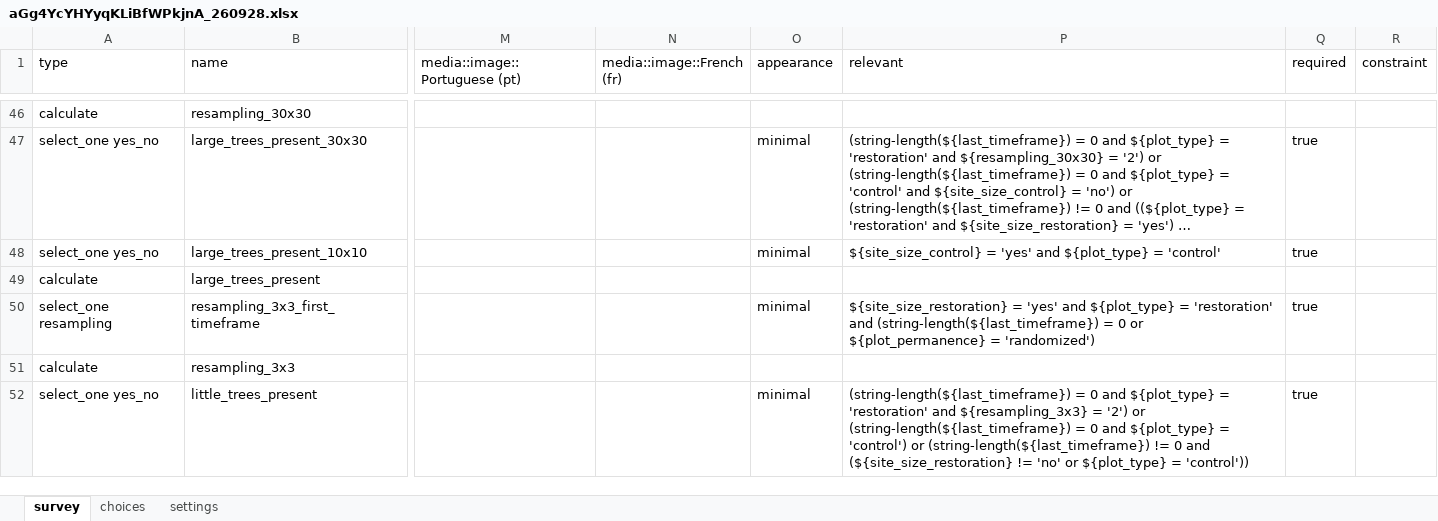
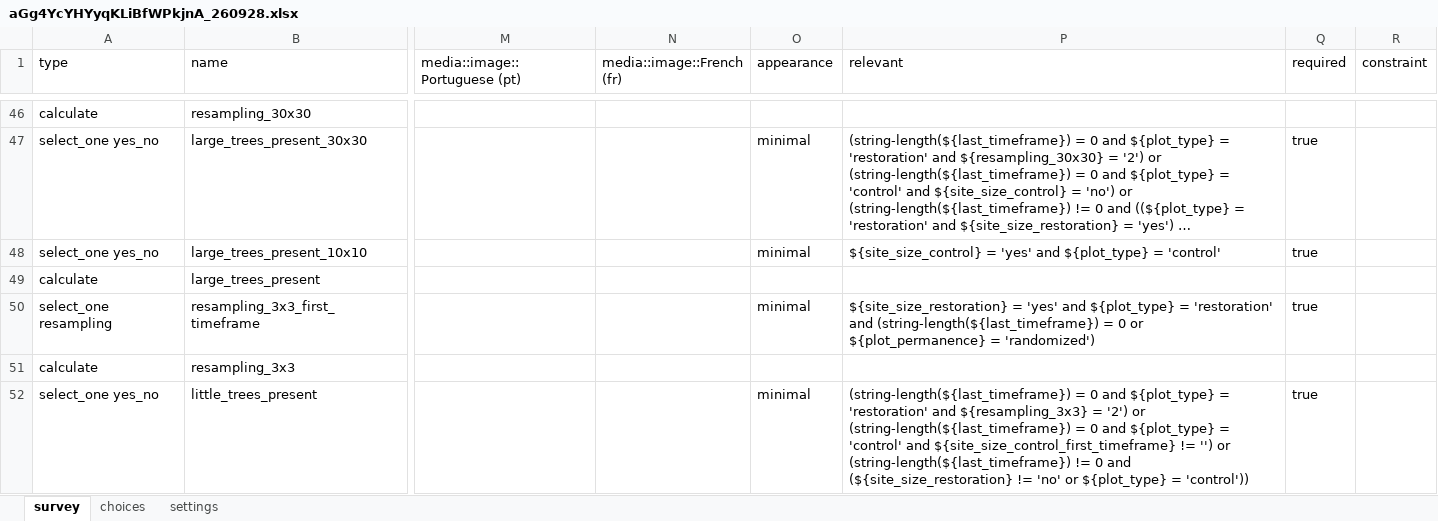
Before and after one commit to matteoram/ppc_data_pipeline, an Excel workbook: kobo_management/forms/aGg4YcYHYyqKLiBfWPkjnA_260928.xlsx, sheet survey, drawn as a sheet; only a part is shown, gaps mark what is left out; long unchanged cells end in …; values as stored, in another font and other column widths than the file's, no borders; conditional formats not drawn; the diff covers the shown part only; the diff names each change by its address in the sheet, - before the commit and + after, or states it on an @@ line.

Commit message:
Remove legacy Brazil 30x15 logic and refine wording
Strip out the obsolete 30m x 15m plot configuration rules (Config 5)
and GPS corner capture groups previously dedicated to Brazil. This
allows Brazil plots to fall back onto the standard global Config 5
routing.

Additionally, improve phrasing for baseline ANR/planting indicator
labels and patch the relevance condition for 'little_trees_present'
to ensure it requires a defined control site size during baselines.

```diff
--- a/kobo_management/forms/aGg4YcYHYyqKLiBfWPkjnA_260928.xlsx (sheet survey)
+++ b/kobo_management/forms/aGg4YcYHYyqKLiBfWPkjnA_260928.xlsx (sheet survey)
-P52 (relevant): …${plot_type} = 'control') or (string-length(${last_timeframe})…
+P52 (relevant): …${plot_type} = 'control' and ${site_size_control_first_timeframe} != '') or (string-length(${last_timeframe})…
```
Also changed, not shown: 16 removed rows and 3 edited cells elsewhere in this sheet.
